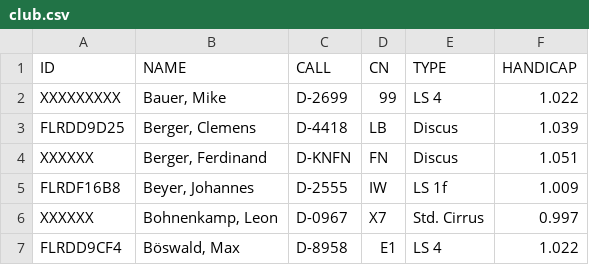
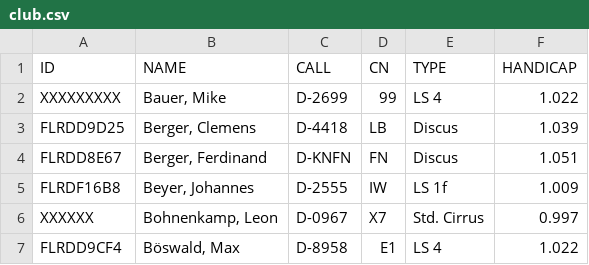
Before and after one commit to wildedan/livescoring, a CSV file: club.csv, drawn as a sheet; only a part is shown.

Commit message:
Update club.csv

```diff
--- a/club.csv
+++ b/club.csv
@@ -3,3 +3,3 @@ XXXXXXXXX,"Bauer, Mike",D-2699,99,LS 4,1.022
 FLRDD9D25,"Berger, Clemens",D-4418,LB,Discus,1.039
-XXXXXX,"Berger, Ferdinand",D-KNFN,FN,Discus,1.051
+FLRDD8E67,"Berger, Ferdinand",D-KNFN,FN,Discus,1.051
 FLRDF16B8,"Beyer, Johannes",D-2555,IW,LS 1f,1.009
```
